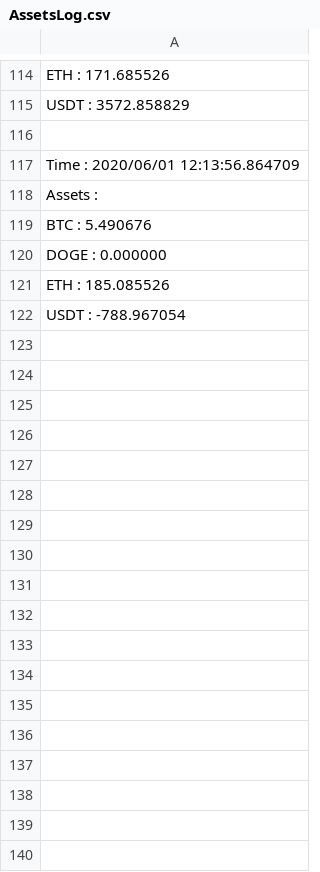
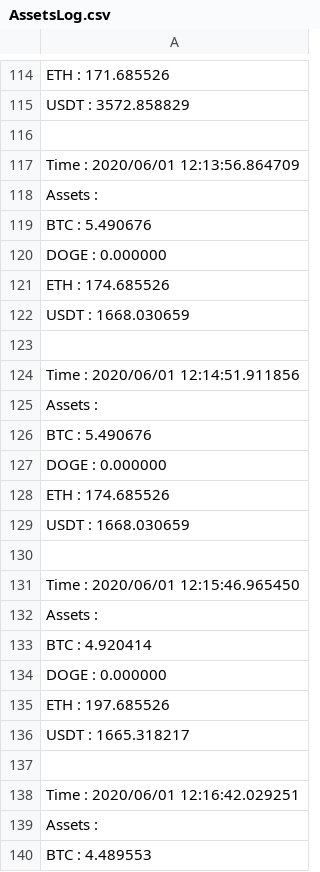
Before and after one commit to SamanthaChia/OOPCoursework_1, a CSV file: AssetsLog.csv, drawn as a sheet; only a part is shown, gaps mark what is left out; the diff covers the shown part only.

```diff
--- a/AssetsLog.csv
+++ b/AssetsLog.csv
@@ -120,3 +120,21 @@ BTC : 5.490676
 DOGE : 0.000000
-ETH : 185.085526
-USDT : -788.967054
+ETH : 174.685526
+USDT : 1668.030659
+
+Time : 2020/06/01 12:14:51.911856
+Assets :
+BTC : 5.490676
+DOGE : 0.000000
+ETH : 174.685526
+USDT : 1668.030659
+
+Time : 2020/06/01 12:15:46.965450
+Assets :
+BTC : 4.920414
+DOGE : 0.000000
+ETH : 197.685526
+USDT : 1665.318217
+
+Time : 2020/06/01 12:16:42.029251
+Assets :
+BTC : 4.489553
```
Also changed, not shown: 45 added rows elsewhere in this file, AllSalesLog.csv, successfulSalesLog.csv, 3 other files.
